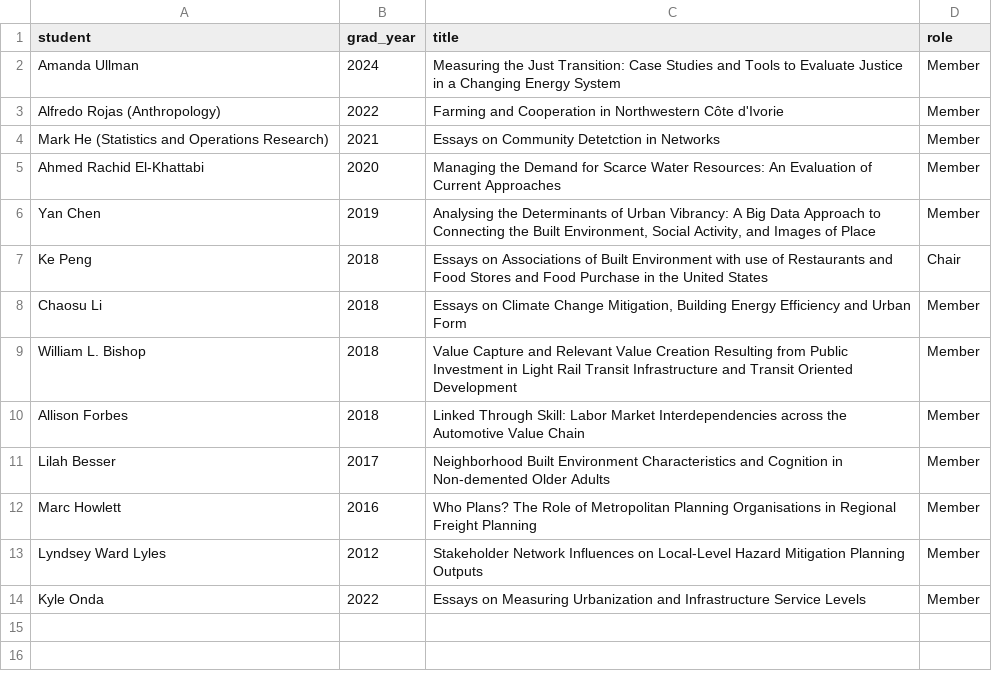
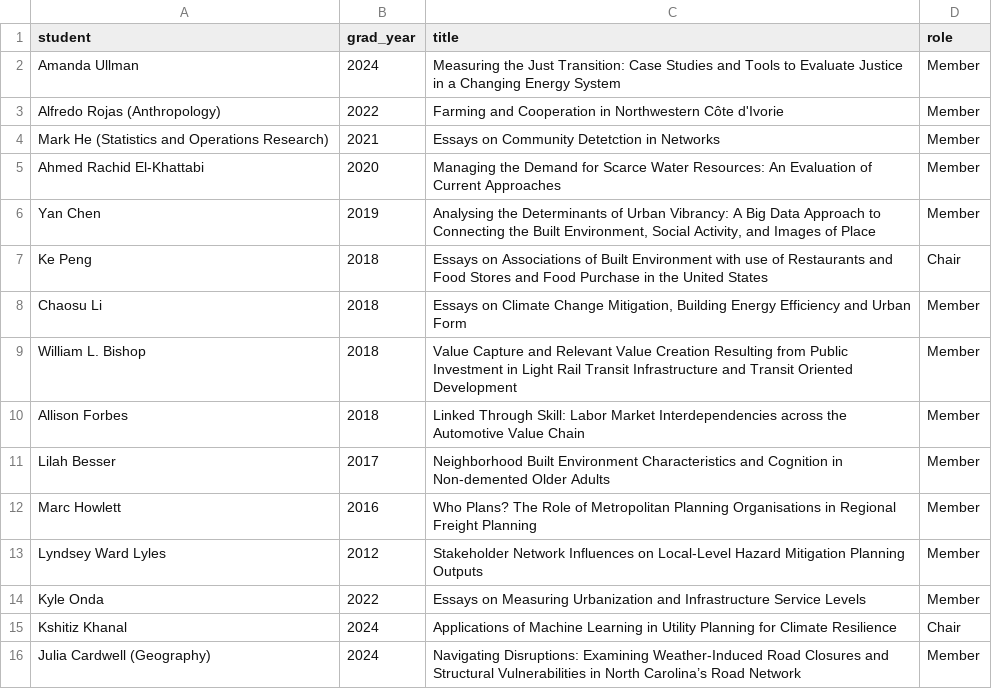
Before and after one commit to nkaza/CV, a CSV file: data/diss_committee.csv, drawn as a sheet; the diff names each change by its address in the sheet, - before the commit and + after, or states it on an @@ line.

Commit message:
Updated student info

```diff
--- a/data/diss_committee.csv
+++ b/data/diss_committee.csv
+row 15: Kshitiz Khanal | 2024 | Applications of Machine Learning in Utility Planning for Climate Resilience | Chair
+row 16: Julia Cardwell (Geography) | 2024 | Navigating Disruptions: Examining Weather-Induced Road Closures and Structural Vulnerabilities in North Carolina’s Road Network | Member
```
Also changed, not shown: data/comp_committee.csv, data/grant.csv, 23 other files.
